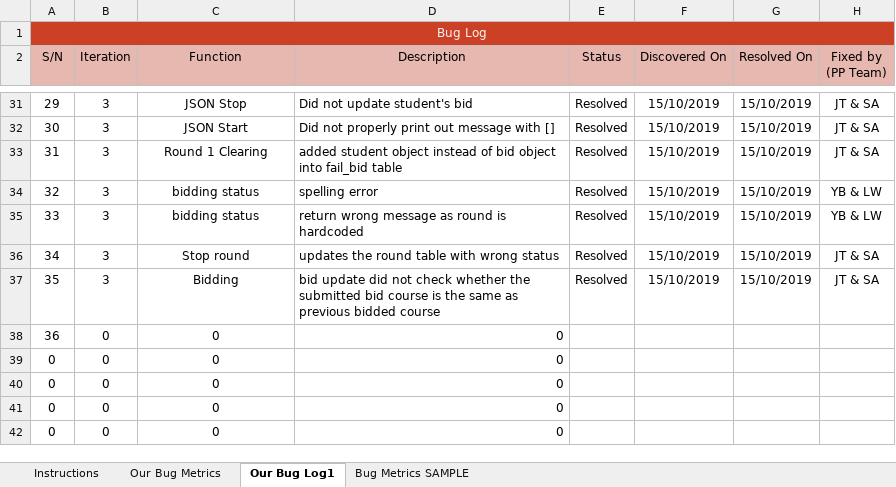
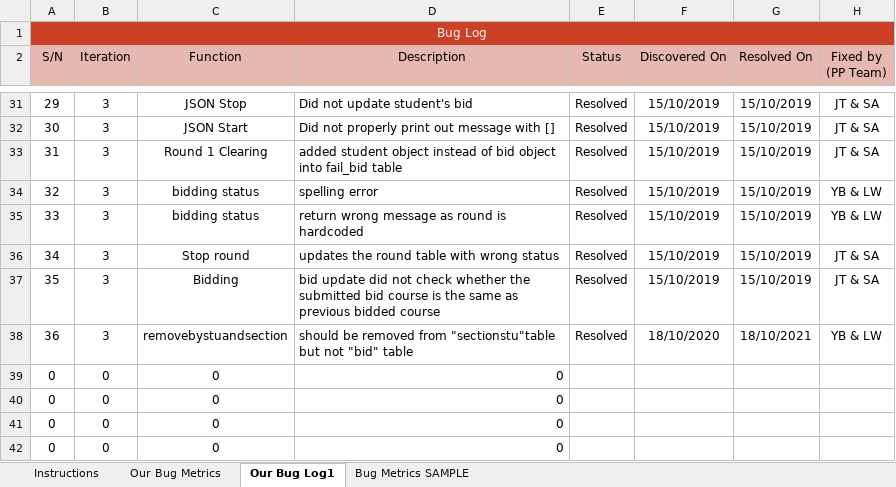
Before and after one commit to one-ice/IS212-Software-Project-Management, an Excel workbook: metrics/Bm.xlsx, sheet Our Bug Log1, drawn as a sheet; only a part is shown, gaps mark what is left out; values as stored, in another font and other column widths than the file's, no borders; conditional formats not drawn; removed rows and columns are numbered as before the commit, all else as after; the diff names each change by its address in the sheet, - before the commit and + after, or states it on an @@ line.

Commit message:
Update Bm
wrong spelling

Co-Authored-By: Leonard Wong <noreply@ltl96.com>

```diff
--- a/metrics/Bm.xlsx (sheet Our Bug Log1)
+++ b/metrics/Bm.xlsx (sheet Our Bug Log1)
-row 38: 36 | 0 | 0 | 0
+row 38: 36 | 3 | removebystuandsection | should be removed from "sectionstu"table but not "bid" table | Resolved | 18/10/2020 | 18/10/2021 | YB & LW
```
